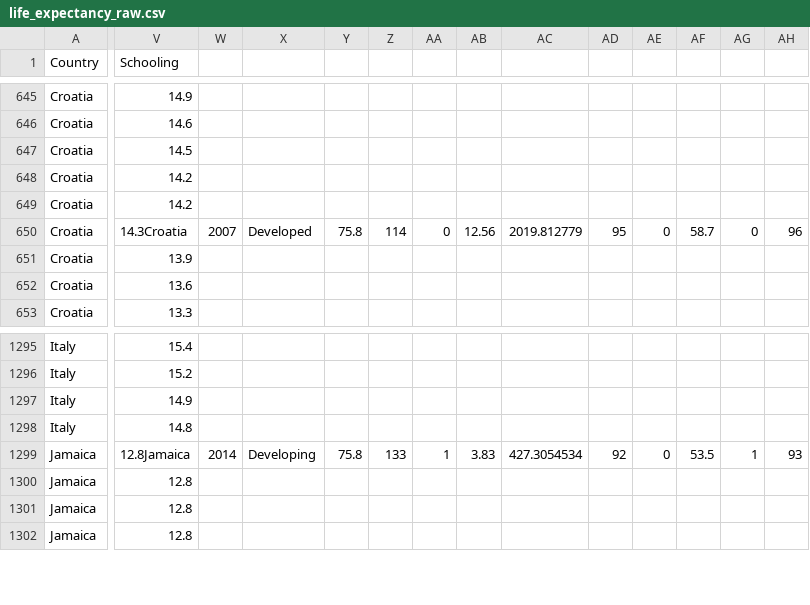
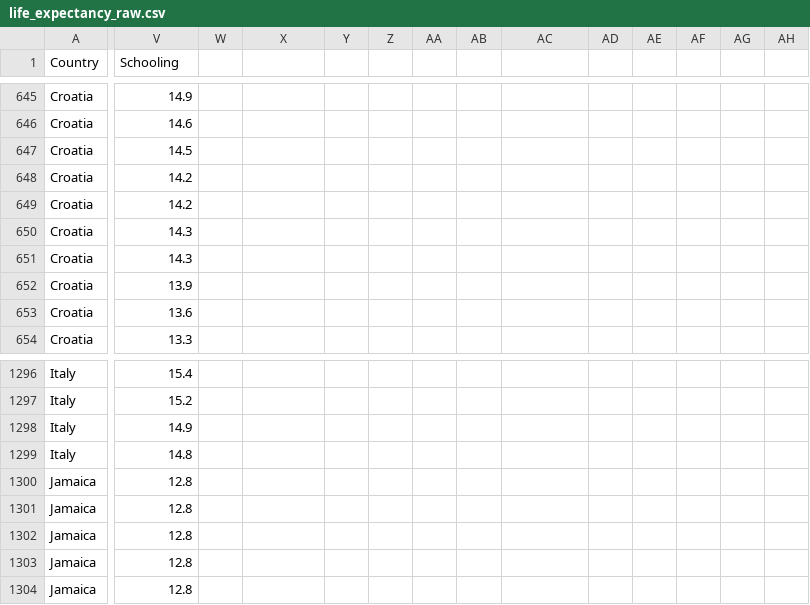
Before and after one commit to zuhaybnasir-design/portfolio, a CSV file: projects/who-life-expectancy-data-management/data/life_expectancy_raw.csv, drawn as a sheet; only a part is shown, gaps mark what is left out; addresses are those after the commit; rows hold the shown columns only; the diff covers the shown part only; the diff names each change by its address in the sheet, - before the commit and + after, or states it on an @@ line.

```diff
--- a/projects/who-life-expectancy-data-management/data/life_expectancy_raw.csv
+++ b/projects/who-life-expectancy-data-management/data/life_expectancy_raw.csv
-V650 (Schooling): 14.3Croatia
+V650 (Schooling): 14.3
-W650: 2007
+W650: (empty)
-X650: Developed
+X650: (empty)
-Y650: 75.8
+Y650: (empty)
-Z650: 114
+Z650: (empty)
-AA650: 0
+AA650: (empty)
-AB650: 12.56
+AB650: (empty)
-AC650: 2019.812779
+AC650: (empty)
-AD650: 95
+AD650: (empty)
-AE650: 0
+AE650: (empty)
-AF650: 58.7
+AF650: (empty)
-AG650: 0
+AG650: (empty)
-AH650: 96
+AH650: (empty)
+row 651: Croatia | 14.3
-V1300 (Schooling): 12.8Jamaica
+V1300 (Schooling): 12.8
-W1300: 2014
+W1300: (empty)
-X1300: Developing
+X1300: (empty)
-Y1300: 75.8
+Y1300: (empty)
-Z1300: 133
+Z1300: (empty)
-AA1300: 1
+AA1300: (empty)
-AB1300: 3.83
+AB1300: (empty)
-AC1300: 427.3054534
+AC1300: (empty)
-AD1300: 92
+AD1300: (empty)
-AE1300: 0
+AE1300: (empty)
-AF1300: 53.5
+AF1300: (empty)
-AG1300: 1
+AG1300: (empty)
-AH1300: 93
+AH1300: (empty)
+row 1301: Jamaica | 12.8
```
Also changed, not shown: 2 added rows and 59 edited cells elsewhere in this file, projects/who-life-expectancy-data-management/data/life_expectancy_reduced_8_features.csv.
